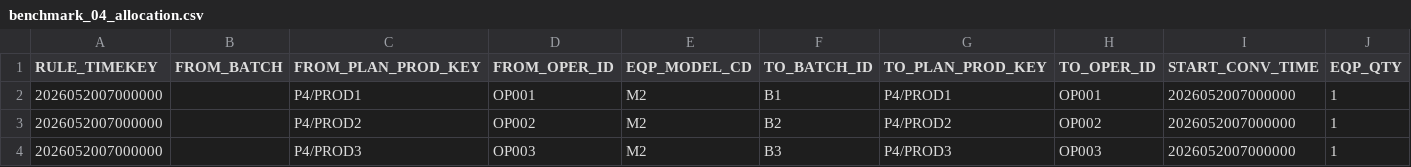
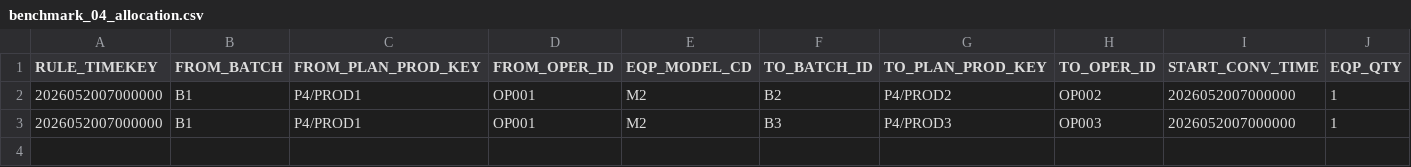
Before and after one commit to relighting123/pjt_scheduler, a CSV file: artifacts/inference/benchmark_04_allocation.csv, drawn as a sheet.

```diff
--- a/artifacts/inference/benchmark_04_allocation.csv
+++ b/artifacts/inference/benchmark_04_allocation.csv
@@ -1,4 +1,3 @@
 RULE_TIMEKEY,FROM_BATCH,FROM_PLAN_PROD_KEY,FROM_OPER_ID,EQP_MODEL_CD,TO_BATCH_ID,TO_PLAN_PROD_KEY,TO_OPER_ID,START_CONV_TIME,EQP_QTY
-2026052007000000,,P4/PROD1,OP001,M2,B1,P4/PROD1,OP001,2026052007000000,1
-2026052007000000,,P4/PROD2,OP002,M2,B2,P4/PROD2,OP002,2026052007000000,1
-2026052007000000,,P4/PROD3,OP003,M2,B3,P4/PROD3,OP003,2026052007000000,1
+2026052007000000,B1,P4/PROD1,OP001,M2,B2,P4/PROD2,OP002,2026052007000000,1
+2026052007000000,B1,P4/PROD1,OP001,M2,B3,P4/PROD3,OP003,2026052007000000,1
```
Also changed, not shown: artifacts/inference/benchmark_02_allocation.csv, artifacts/inference/benchmark_03_allocation.csv, 7 other files.
